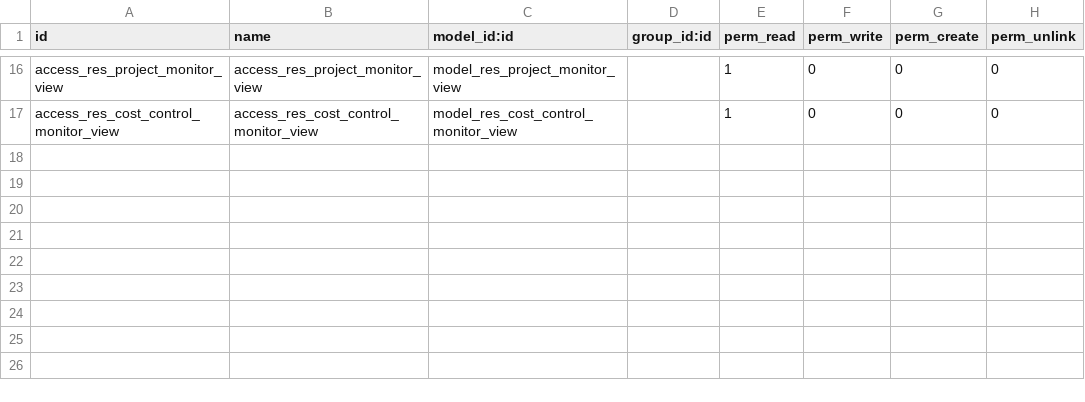
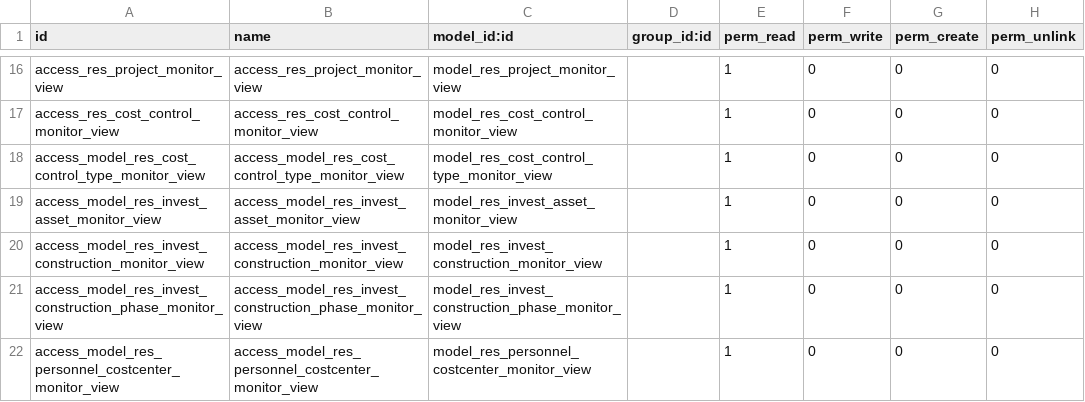
Before and after one commit to pabi2/pb2_addons, a CSV file: pabi_budget_monitor/security/ir.model.access.csv, drawn as a sheet; only a part is shown, gaps mark what is left out.

Commit message:
Add security for monitor view

```diff
--- a/pabi_budget_monitor/security/ir.model.access.csv
+++ b/pabi_budget_monitor/security/ir.model.access.csv
@@ -17 +17,6 @@ access_res_project_monitor_view,access_res_project_monitor_view,model_res_projec
 access_res_cost_control_monitor_view,access_res_cost_control_monitor_view,model_res_cost_control_monitor_view,,1,0,0,0
+access_model_res_cost_control_type_monitor_view,access_model_res_cost_control_type_monitor_view,model_res_cost_control_type_monitor_view,,1,0,0,0
+access_model_res_invest_asset_monitor_view,access_model_res_invest_asset_monitor_view,model_res_invest_asset_monitor_view,,1,0,0,0
+access_model_res_invest_construction_monitor_view,access_model_res_invest_construction_monitor_view,model_res_invest_construction_monitor_view,,1,0,0,0
+access_model_res_invest_construction_phase_monitor_view,access_model_res_invest_construction_phase_monitor_view,model_res_invest_construction_phase_monitor_view,,1,0,0,0
+access_model_res_personnel_costcenter_monitor_view,access_model_res_personnel_costcenter_monitor_view,model_res_personnel_costcenter_monitor_view,,1,0,0,0
```
